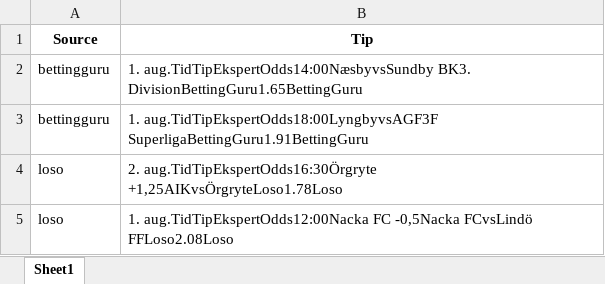
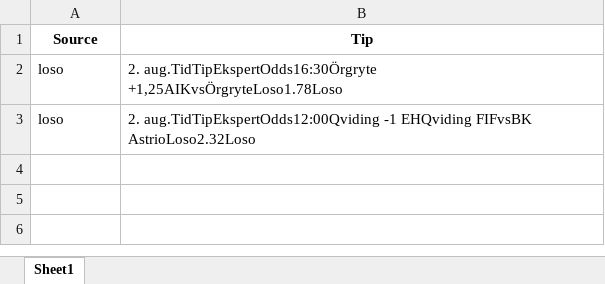
Before and after one commit to mahmad789/alerts, an Excel workbook: betting_tips.xlsx, sheet Sheet1, drawn as a sheet; values as stored, in another font and other column widths than the file's, no borders; removed rows and columns are numbered as before the commit, all else as after; the diff names each change by its address in the sheet, - before the commit and + after, or states it on an @@ line.

```diff
--- a/betting_tips.xlsx (sheet Sheet1)
+++ b/betting_tips.xlsx (sheet Sheet1)
-row 2: bettingguru | 1. aug.TidTipEkspertOdds14:00NæsbyvsSundby BK3. DivisionBettingGuru1.65BettingGuru
-row 3: bettingguru | 1. aug.TidTipEkspertOdds18:00LyngbyvsAGF3F SuperligaBettingGuru1.91BettingGuru
-B3 (Tip): 1. aug.TidTipEkspertOdds12:00Nacka FC -0,5Nacka FCvsLindö FFLoso2.08Loso
+B3 (Tip): 2. aug.TidTipEkspertOdds12:00Qviding -1 EHQviding FIFvsBK AstrioLoso2.32Loso
```
